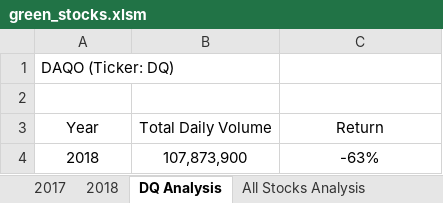
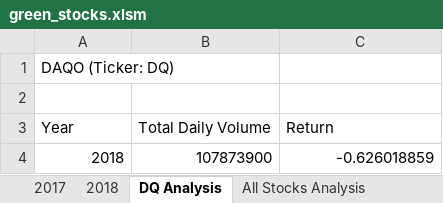
Before and after one commit to MMorrison26/stock-analysis, an Excel workbook: green_stocks.xlsm, sheet DQ Analysis, drawn as a sheet; values as stored, in another font and other column widths than the file's, no borders; charts and pictures not drawn; the diff names each change by its address in the sheet, - before the commit and + after, or states it on an @@ line.

```diff
--- a/green_stocks.xlsm (sheet DQ Analysis)
+++ b/green_stocks.xlsm (sheet DQ Analysis)
-A3:C3 alignment: center
+A3:C3 alignment: left
-A4:C4 alignment: center
+A4:C4 alignment: right
-B4 (Total Daily Volume): 107,873,900
+B4 (Total Daily Volume): 107873900
-C4 (Return): -63%
+C4 (Return): -0.626018859
```
Also changed, not shown: sheet All Stocks Analysis, charts or pictures.
